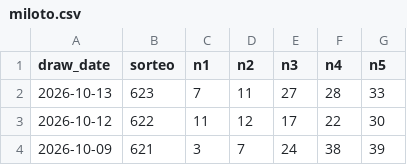
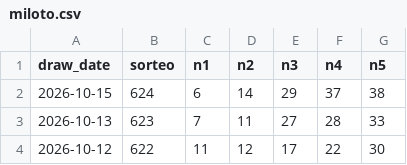
Before and after one commit to Erixk90/sorteos, a CSV file: data/miloto.csv, drawn as a sheet; only a part is shown; the shorter side is filled out with more unchanged rows.

```diff
--- a/data/miloto.csv
+++ b/data/miloto.csv
@@ -1,2 +1,3 @@
 draw_date,sorteo,n1,n2,n3,n4,n5
+2026-10-15,624,6,14,29,37,38
 2026-10-13,623,7,11,27,28,33
```
